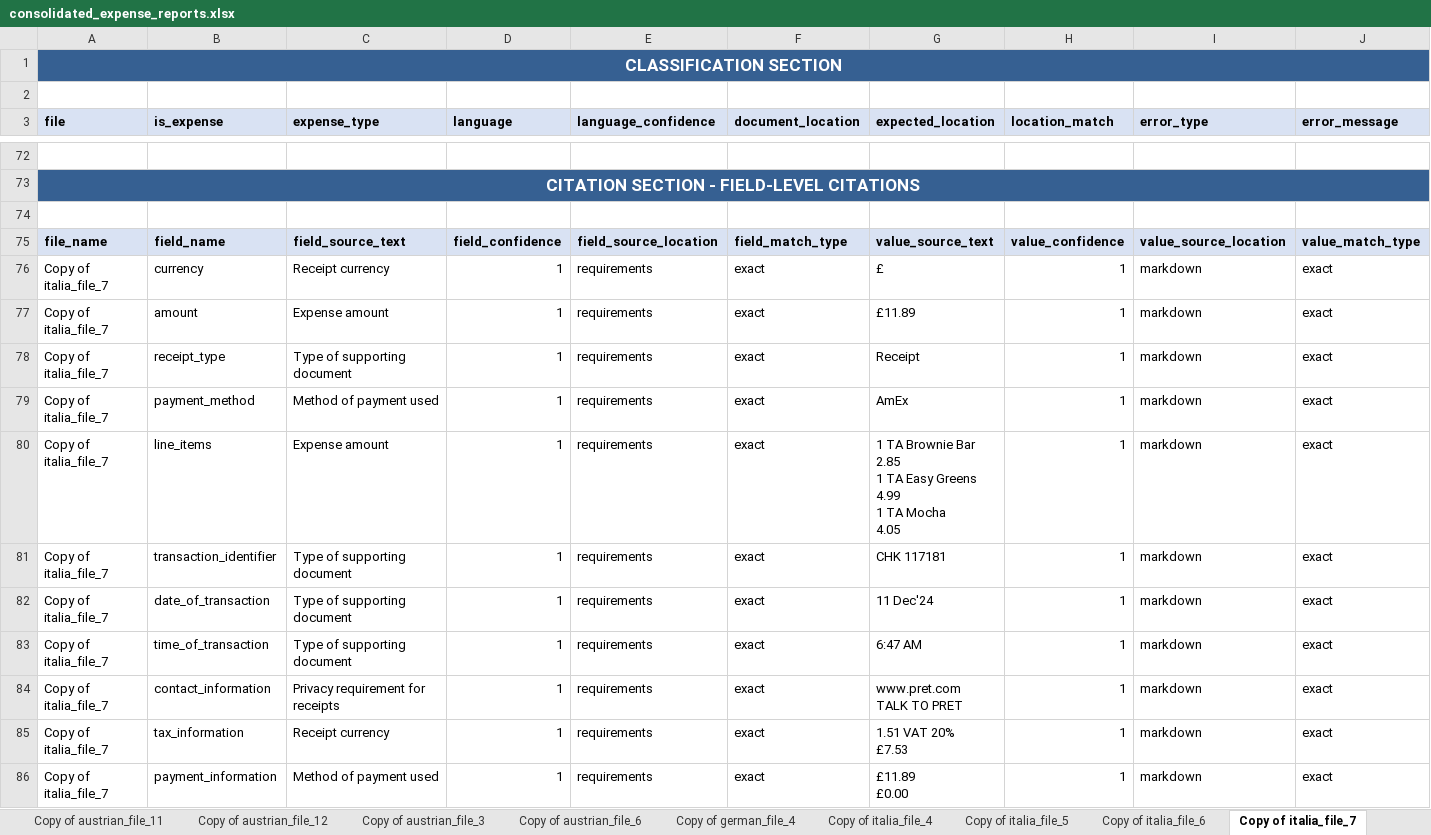
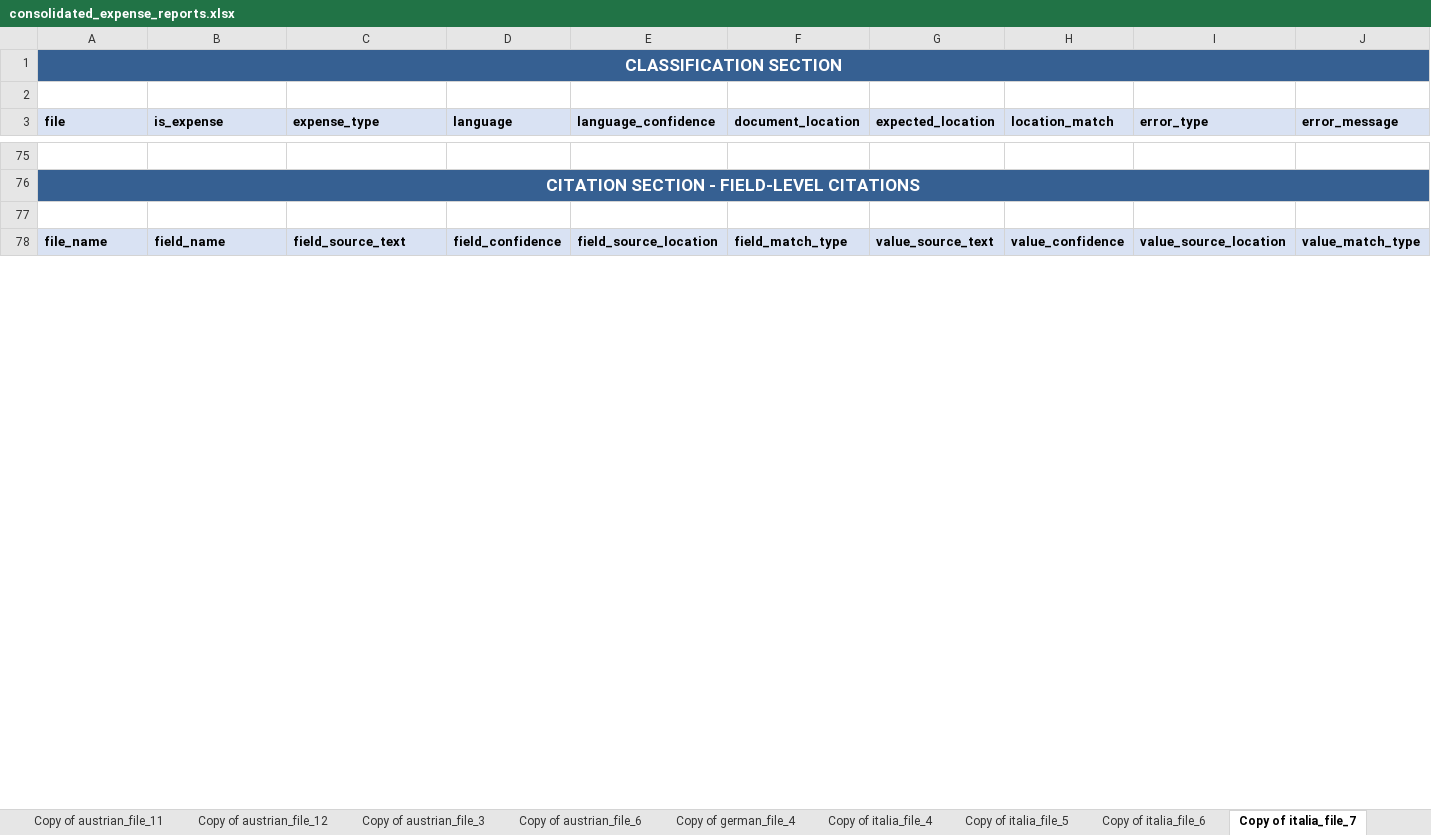
Before and after one commit to Really-Great-Tech/expenses-ai-api-wrapper, an Excel workbook: consolidated_expense_reports.xlsx, sheet Copy of italia_file_7, drawn as a sheet; only a part is shown, gaps mark what is left out; values as stored, in another font and other column widths than the file's, no borders; removed rows and columns are numbered as before the commit, all else as after; rows hold the shown columns only; ↵ is a line break in a cell; the diff covers the shown part only; the diff names each change by its address in the sheet, - before the commit and + after, or states it on an @@ line.

```diff
--- a/consolidated_expense_reports.xlsx (sheet Copy of italia_file_7)
+++ b/consolidated_expense_reports.xlsx (sheet Copy of italia_file_7)
-row 76: Copy of italia_file_7 | currency | Receipt currency | 1 | requirements | exact | £ | 1 | markdown | exact
-row 77: Copy of italia_file_7 | amount | Expense amount | 1 | requirements | exact | £11.89 | 1 | markdown | exact
-row 78: Copy of italia_file_7 | receipt_type | Type of supporting document | 1 | requirements | exact | Receipt | 1 | markdown | exact
-row 79: Copy of italia_file_7 | payment_method | Method of payment used | 1 | requirements | exact | AmEx | 1 | markdown | exact
-row 80: Copy of italia_file_7 | line_items | Expense amount | 1 | requirements | exact | 1 TA Brownie Bar ↵ 2.85 ↵ 1 TA Easy Greens ↵ 4.99 ↵ 1 TA Mocha ↵ 4.05 | 1 | markdown | exact
-row 81: Copy of italia_file_7 | transaction_identifier | Type of supporting document | 1 | requirements | exact | CHK 117181 | 1 | markdown | exact
-row 82: Copy of italia_file_7 | date_of_transaction | Type of supporting document | 1 | requirements | exact | 11 Dec'24 | 1 | markdown | exact
-row 83: Copy of italia_file_7 | time_of_transaction | Type of supporting document | 1 | requirements | exact | 6:47 AM | 1 | markdown | exact
-row 84: Copy of italia_file_7 | contact_information | Privacy requirement for receipts | 1 | requirements | exact | www.pret.com ↵ TALK TO PRET | 1 | markdown | exact
-row 85: Copy of italia_file_7 | tax_information | Receipt currency | 1 | requirements | exact | 1.51 VAT 20% ↵ £7.53 | 1 | markdown | exact
-row 86: Copy of italia_file_7 | payment_information | Method of payment used | 1 | requirements | exact | £11.89 ↵ £0.00 | 1 | markdown | exact
```
Also changed, not shown: 44 added rows, 29 removed rows, 2 moved rows, 71 edited cells and row numbers in column A elsewhere in this sheet, sheet Copy of italia_file_4, sheet Copy of austrian_file_11, sheet Copy of austrian_file_3, sheet Copy of german_file_4, sheet Copy of austrian_file_6, sheet Copy of swiss_file_8, 10 more sheets, 44 other files.
